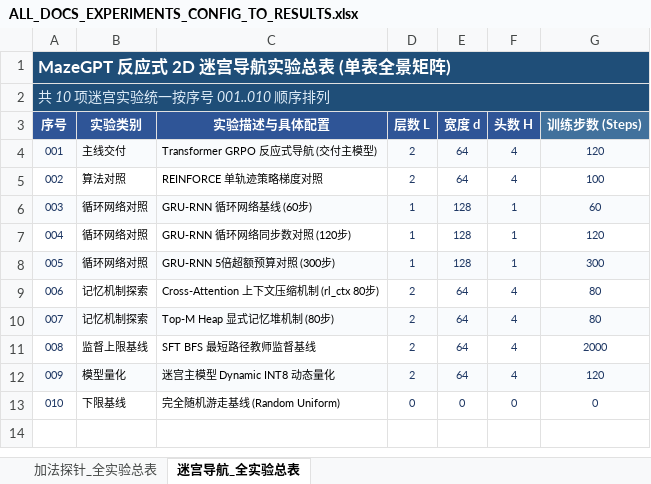
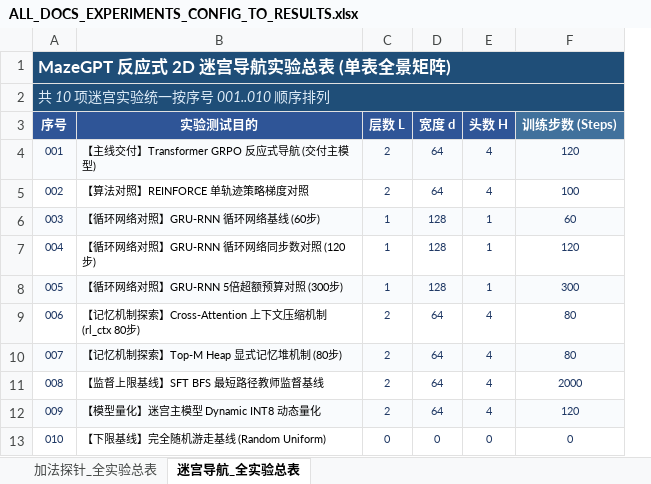
Before and after one commit to Hana-ame/agent, an Excel workbook: ALL_DOCS_EXPERIMENTS_CONFIG_TO_RESULTS.xlsx, sheet 迷宫导航_全实验总表, drawn as a sheet; only a part is shown; values as stored, in another font and other column widths than the file's, no borders; removed rows and columns are numbered as before the commit, all else as after; the diff names each change by its address in the sheet, - before the commit and + after, or states it on an @@ line.

Commit message:
feat(excel): merge category and identifier columns into '实验测试目的'

```diff
--- a/ALL_DOCS_EXPERIMENTS_CONFIG_TO_RESULTS.xlsx (sheet 迷宫导航_全实验总表)
+++ b/ALL_DOCS_EXPERIMENTS_CONFIG_TO_RESULTS.xlsx (sheet 迷宫导航_全实验总表)
-column B (实验类别), rows 4-13: 主线交付 | 算法对照 | 循环网络对照 | 循环网络对照 | 循环网络对照 | 记忆机制探索 | 记忆机制探索 | 监督上限基线 | 模型量化 | 下限基线
-column C (实验描述与具体配置), rows 4-13: Transformer GRPO 反应式导航 (交付主模型) | REINFORCE 单轨迹策略梯度对照 | GRU-RNN 循环网络基线 (60步) | GRU-RNN 循环网络同步数对照 (120步) | GRU-RNN 5倍超额预算对照 (300步) | Cross-Attention 上下文压缩机制 (rl_ctx 80步) | Top-M Heap 显式记忆堆机制 (80步) | SFT BFS 最短路径教师监督基线 | 迷宫主模型 Dynamic INT8 动态量化 | 完全随机游走基线 (Random Uniform)
+column B (实验测试目的), rows 4-13: 【主线交付】Transformer GRPO 反应式导航 (交付主模型) | 【算法对照】REINFORCE 单轨迹策略梯度对照 | 【循环网络对照】GRU-RNN 循环网络基线 (60步) | 【循环网络对照】GRU-RNN 循环网络同步数对照 (120步) | 【循环网络对照】GRU-RNN 5倍超额预算对照 (300步) | 【记忆机制探索】Cross-Attention 上下文压缩机制 (rl_ctx 80步) | 【记忆机制探索】Top-M Heap 显式记忆堆机制 (80步) | 【监督上限基线】SFT BFS 最短路径教师监督基线 | 【模型量化】迷宫主模型 Dynamic INT8 动态量化 | 【下限基线】完全随机游走基线 (Random Uniform)
```
Also changed, not shown: sheet 加法探针_全实验总表, 1 other file.
